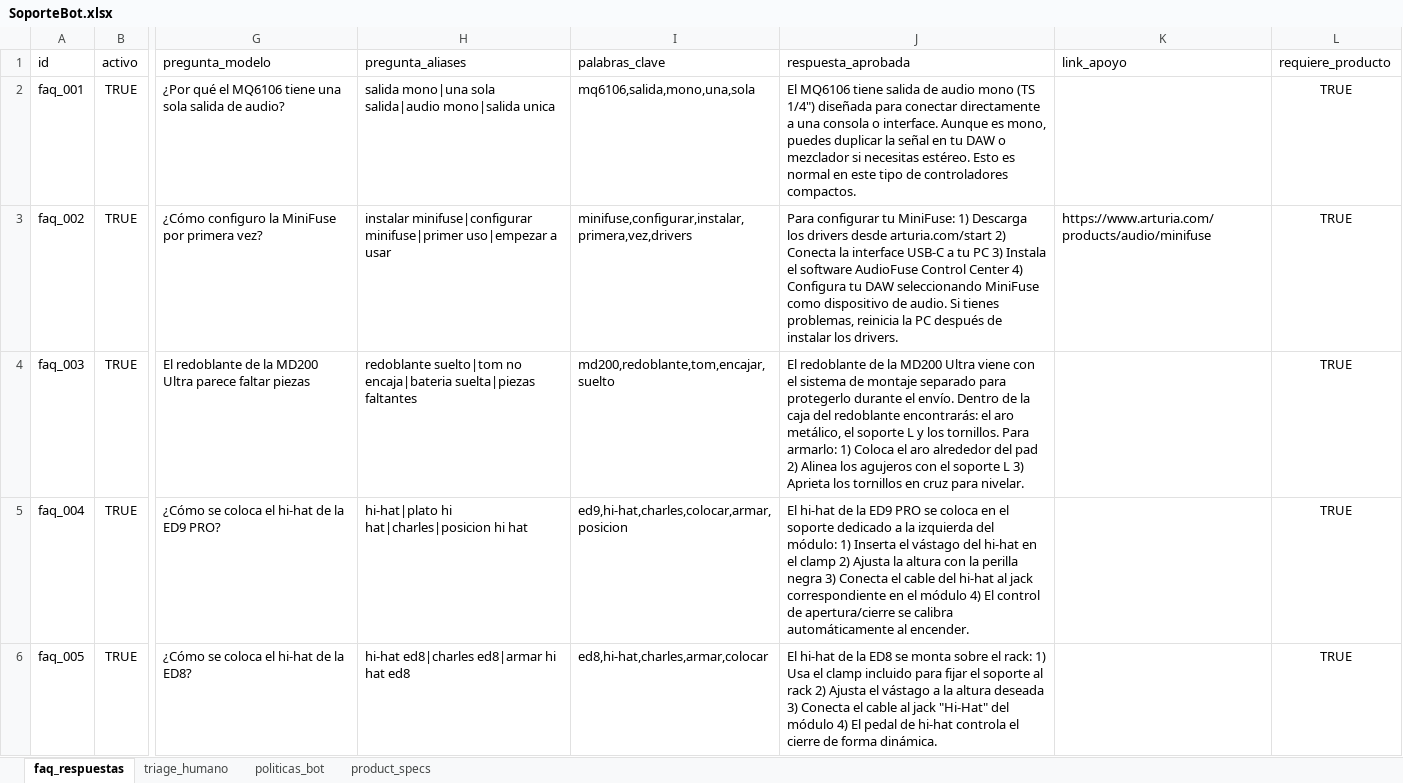
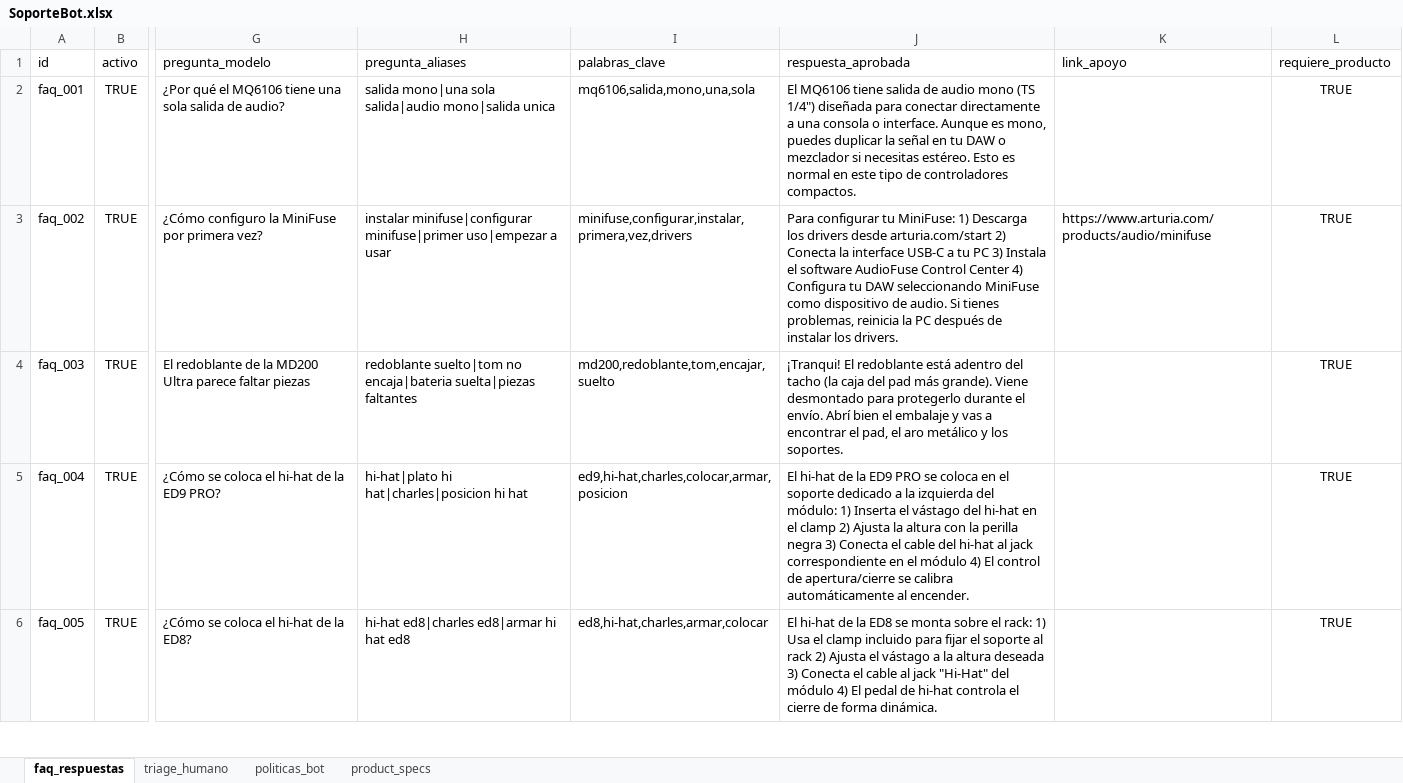
Before and after one commit to luchimbo/bot-soporte, an Excel workbook: archivos/SoporteBot.xlsx, sheet faq_respuestas, drawn as a sheet; only a part is shown, gaps mark what is left out; values as stored, in another font and other column widths than the file's, no borders; the diff names each change by its address in the sheet, - before the commit and + after, or states it on an @@ line.

Commit message:
fix: Simplificar respuesta FAQ MD200 Ultra redoblante
Cambiada respuesta faq_003 para ser más directa y simple:
- Antes: Explicación larga del armado paso a paso
- Ahora: 'El redoblante está adentro del tacho' + breve contexto

La respuesta ahora es más conversacional y va al grano.

```diff
--- a/archivos/SoporteBot.xlsx (sheet faq_respuestas)
+++ b/archivos/SoporteBot.xlsx (sheet faq_respuestas)
-J4 (respuesta_aprobada): El redoblante de la MD200 Ultra viene con el sistema de montaje separado para protegerlo durante el envío. Dentro de la caja del redoblante encontrarás: el aro metálico, el soporte L y los tornillos. Para armarlo: 1) Coloca el aro alrededor del pad 2) Alinea los agujeros con el soporte L 3) Aprieta los tornillos en cruz para nivelar.
+J4 (respuesta_aprobada): ¡Tranqui! El redoblante está adentro del tacho (la caja del pad más grande). Viene desmontado para protegerlo durante el envío. Abrí bien el embalaje y vas a encontrar el pad, el aro metálico y los soportes.
```
Also changed, not shown: archivos/SoporteBot_completar.xlsx.
